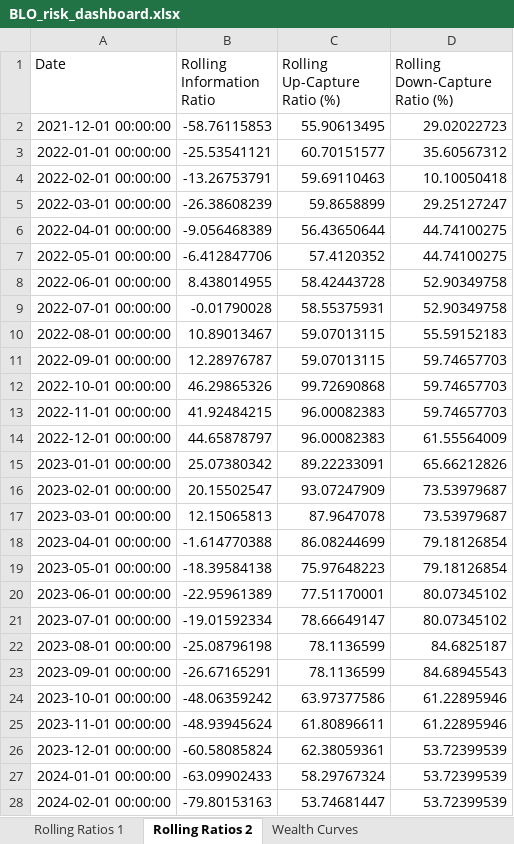
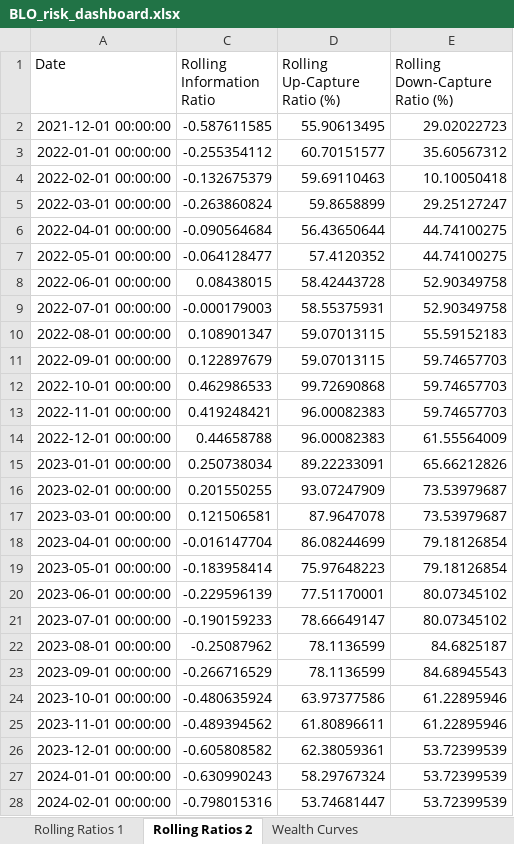
Before and after one commit to 6B663135/multi-asset-risk-dashboard-portfolio, an Excel workbook: output/BLO_risk_dashboard.xlsx, sheet Rolling Ratios 2, drawn as a sheet; only a part is shown; values as stored, in another font and other column widths than the file's, no borders; addresses are those after the commit; the diff covers the shown part only; the diff names each change by its address in the sheet, - before the commit and + after, or states it on an @@ line.

Commit message:
updated the report 	modified:   main/Multi-Asset Risk Dashboard & Portfolio.docx 	modified:   output/BLO_risk_dashboard.xlsx 	modified:   risk_dashboard/BLO_risk_dashboard.py

```diff
--- a/output/BLO_risk_dashboard.xlsx (sheet Rolling Ratios 2)
+++ b/output/BLO_risk_dashboard.xlsx (sheet Rolling Ratios 2)
-C2 (Rolling Information Ratio): -58.76115853
+C2 (Rolling Information Ratio): -0.587611585
-C3 (Rolling Information Ratio): -25.53541121
+C3 (Rolling Information Ratio): -0.255354112
-C4 (Rolling Information Ratio): -13.26753791
+C4 (Rolling Information Ratio): -0.132675379
-C5 (Rolling Information Ratio): -26.38608239
+C5 (Rolling Information Ratio): -0.263860824
-C6 (Rolling Information Ratio): -9.056468389
+C6 (Rolling Information Ratio): -0.090564684
-C7 (Rolling Information Ratio): -6.412847706
+C7 (Rolling Information Ratio): -0.064128477
-C8 (Rolling Information Ratio): 8.438014955
+C8 (Rolling Information Ratio): 0.08438015
-C9 (Rolling Information Ratio): -0.01790028
+C9 (Rolling Information Ratio): -0.000179003
-C10 (Rolling Information Ratio): 10.89013467
+C10 (Rolling Information Ratio): 0.108901347
-C11 (Rolling Information Ratio): 12.28976787
+C11 (Rolling Information Ratio): 0.122897679
-C12 (Rolling Information Ratio): 46.29865326
+C12 (Rolling Information Ratio): 0.462986533
-C13 (Rolling Information Ratio): 41.92484215
+C13 (Rolling Information Ratio): 0.419248421
-C14 (Rolling Information Ratio): 44.65878797
+C14 (Rolling Information Ratio): 0.44658788
-C15 (Rolling Information Ratio): 25.07380342
+C15 (Rolling Information Ratio): 0.250738034
-C16 (Rolling Information Ratio): 20.15502547
+C16 (Rolling Information Ratio): 0.201550255
-C17 (Rolling Information Ratio): 12.15065813
+C17 (Rolling Information Ratio): 0.121506581
-C18 (Rolling Information Ratio): -1.614770388
+C18 (Rolling Information Ratio): -0.016147704
-C19 (Rolling Information Ratio): -18.39584138
+C19 (Rolling Information Ratio): -0.183958414
-C20 (Rolling Information Ratio): -22.95961389
+C20 (Rolling Information Ratio): -0.229596139
-C21 (Rolling Information Ratio): -19.01592334
+C21 (Rolling Information Ratio): -0.190159233
-C22 (Rolling Information Ratio): -25.08796198
+C22 (Rolling Information Ratio): -0.25087962
-C23 (Rolling Information Ratio): -26.67165291
+C23 (Rolling Information Ratio): -0.266716529
-C24 (Rolling Information Ratio): -48.06359242
+C24 (Rolling Information Ratio): -0.480635924
-C25 (Rolling Information Ratio): -48.93945624
+C25 (Rolling Information Ratio): -0.489394562
-C26 (Rolling Information Ratio): -60.58085824
+C26 (Rolling Information Ratio): -0.605808582
-C27 (Rolling Information Ratio): -63.09902433
+C27 (Rolling Information Ratio): -0.630990243
-C28 (Rolling Information Ratio): -79.80153163
+C28 (Rolling Information Ratio): -0.798015316
```
Also changed, not shown: 27 edited cells elsewhere in this sheet, sheet Summary Metrics, 2 other files.
